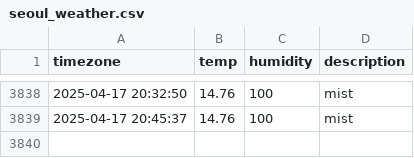
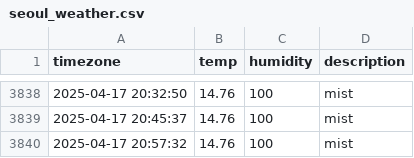
Before and after one commit to osmanthus0204/seoul_weather, a CSV file: seoul_weather.csv, drawn as a sheet; only a part is shown, gaps mark what is left out; the diff names each change by its address in the sheet, - before the commit and + after, or states it on an @@ line.

```diff
--- a/seoul_weather.csv
+++ b/seoul_weather.csv
+row 3840: 2025-04-17 20:57:32 | 14.76 | 100 | mist
```
